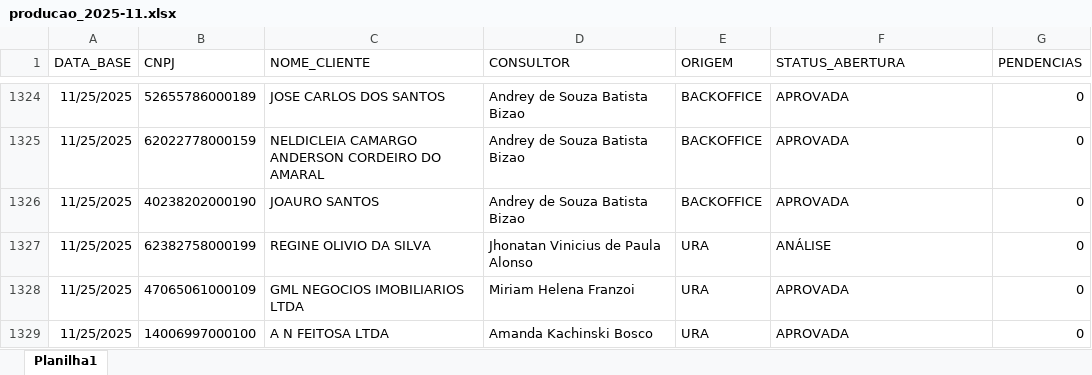
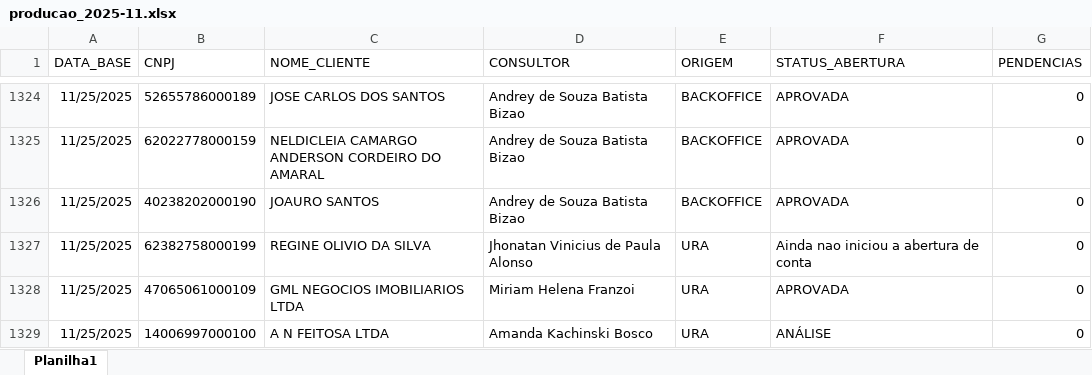
Before and after one commit to Augusto05/atlas, an Excel workbook: first-atlas/producao_2025-11.xlsx, sheet Planilha1, drawn as a sheet; only a part is shown, gaps mark what is left out; values as stored, in another font and other column widths than the file's, no borders; the diff covers the shown part only; the diff names each change by its address in the sheet, - before the commit and + after, or states it on an @@ line.

```diff
--- a/first-atlas/producao_2025-11.xlsx (sheet Planilha1)
+++ b/first-atlas/producao_2025-11.xlsx (sheet Planilha1)
-F1327 (STATUS_ABERTURA): ANÁLISE
+F1327 (STATUS_ABERTURA): Ainda nao iniciou a abertura de conta
-F1329 (STATUS_ABERTURA): APROVADA
+F1329 (STATUS_ABERTURA): ANÁLISE
```
Also changed, not shown: 10 added rows and 109 edited cells elsewhere in this sheet.
